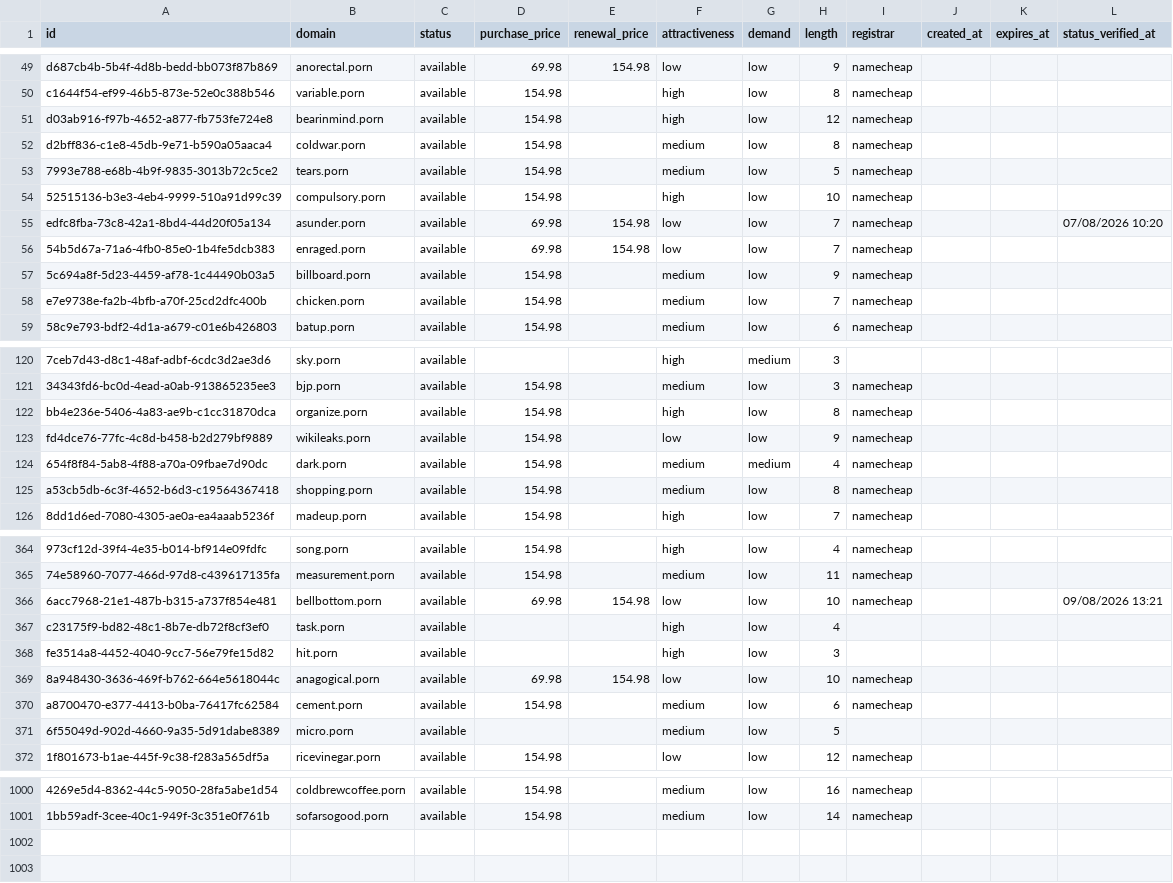
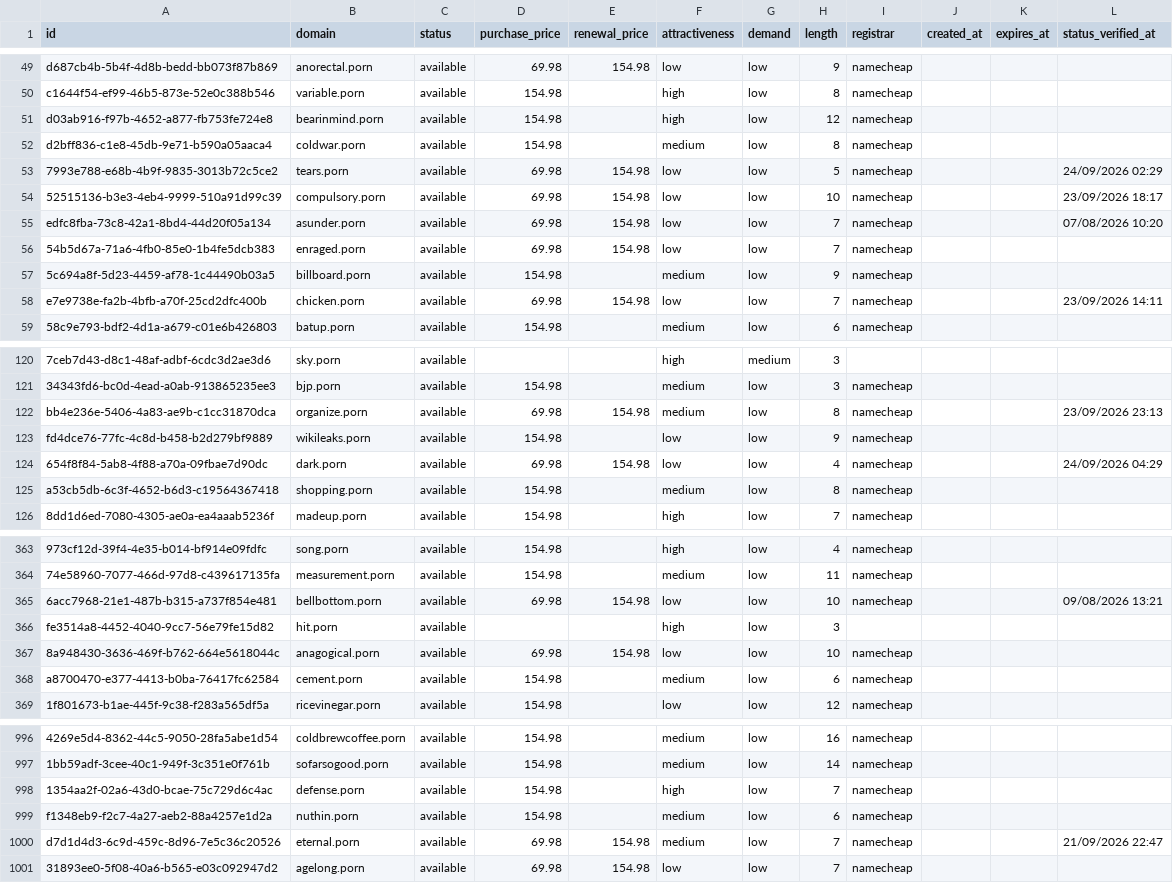
Before and after one commit to UniqueDomains/porn-oneword-domains, a CSV file: porn.csv, drawn as a sheet; only a part is shown, gaps mark what is left out; removed rows and columns are numbered as before the commit, all else as after; the diff covers the shown part only; the diff names each change by its address in the sheet, - before the commit and + after, or states it on an @@ line.

Commit message:
Domains update

```diff
--- a/porn.csv
+++ b/porn.csv
-D53:D54 (purchase_price): 154.98
+D53:D54 (purchase_price): 69.98
-E53:E54 (renewal_price): (empty)
+E53:E54 (renewal_price): 154.98
-F53 (attractiveness): medium
+F53 (attractiveness): low
-L53 (status_verified_at): (empty)
+L53 (status_verified_at): 24/09/2026 02:29
-F54 (attractiveness): high
+F54 (attractiveness): low
-L54 (status_verified_at): (empty)
+L54 (status_verified_at): 23/09/2026 18:17
-D58 (purchase_price): 154.98
+D58 (purchase_price): 69.98
-E58 (renewal_price): (empty)
+E58 (renewal_price): 154.98
-F58 (attractiveness): medium
+F58 (attractiveness): low
-L58 (status_verified_at): (empty)
+L58 (status_verified_at): 23/09/2026 14:11
-D122 (purchase_price): 154.98
+D122 (purchase_price): 69.98
-E122 (renewal_price): (empty)
+E122 (renewal_price): 154.98
-F122 (attractiveness): high
+F122 (attractiveness): medium
-L122 (status_verified_at): (empty)
+L122 (status_verified_at): 23/09/2026 23:13
-D124 (purchase_price): 154.98
+D124 (purchase_price): 69.98
-E124 (renewal_price): (empty)
+E124 (renewal_price): 154.98
-F124 (attractiveness): medium
+F124 (attractiveness): low
-G124 (demand): medium
+G124 (demand): low
-L124 (status_verified_at): (empty)
+L124 (status_verified_at): 24/09/2026 04:29
-row 367: c23175f9-bd82-48c1-8b7e-db72f8cf3ef0 | task.porn | available |  |  | high | low | 4
-row 371: 6f55049d-902d-4660-9a35-5d91dabe8389 | micro.porn | available |  |  | medium | low | 5
+row 998: 1354aa2f-02a6-43d0-bcae-75c729d6c4ac | defense.porn | available | 154.98 |  | high | low | 7 | namecheap
+row 999: f1348eb9-f2c7-4a27-aeb2-88a4257e1d2a | nuthin.porn | available | 154.98 |  | medium | low | 6 | namecheap
+row 1000: d7d1d4d3-6c9d-459c-8d96-7e5c36c20526 | eternal.porn | available | 69.98 | 154.98 | medium | low | 7 | namecheap |  |  | 21/09/2026 22:47
+row 1001: 31893ee0-5f08-40a6-b565-e03c092947d2 | agelong.porn | available | 69.98 | 154.98 | low | low | 7 | namecheap
```
Also changed, not shown: 2 removed rows and 99 edited cells elsewhere in this file, 4 other files.
